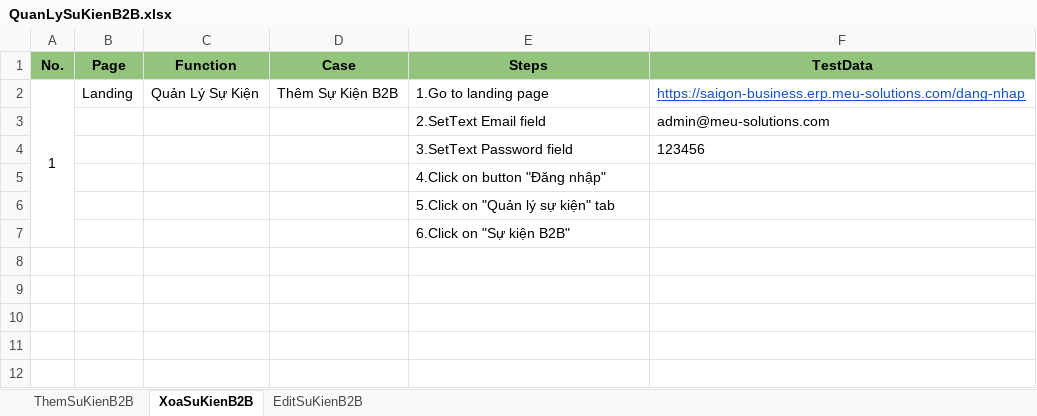
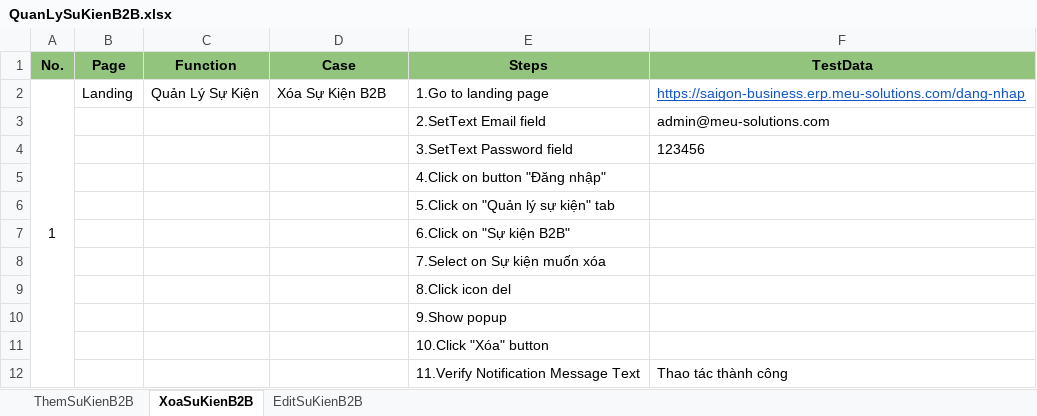
Before and after one commit to QuangDK1/ProjectAutomation_DNSG, an Excel workbook: src/main/resources/datatest/QuanLySuKienB2B.xlsx, sheet XoaSuKienB2B, drawn as a sheet; values as stored, in another font and other column widths than the file's, no borders; the diff names each change by its address in the sheet, - before the commit and + after, or states it on an @@ line.

```diff
--- a/src/main/resources/datatest/QuanLySuKienB2B.xlsx (sheet XoaSuKienB2B)
+++ b/src/main/resources/datatest/QuanLySuKienB2B.xlsx (sheet XoaSuKienB2B)
-D2 (Case): Thêm Sự Kiện B2B
+D2 (Case): Xóa Sự Kiện B2B
+row 8:  |  |  |  | 7.Select on Sự kiện muốn xóa
+row 9:  |  |  |  | 8.Click icon del
+row 10:  |  |  |  | 9.Show popup
+row 11:  |  |  |  | 10.Click "Xóa" button
+row 12:  |  |  |  | 11.Verify Notification Message Text | Thao tác thành công
```
Also changed, not shown: sheet EditSuKienB2B, sheet ThemSuKienB2B, src/main/resources/datatest/AcconutCheckURL.xlsx, src/main/resources/datatest/DonViTaiTroPage.xlsx, 16 other files.
